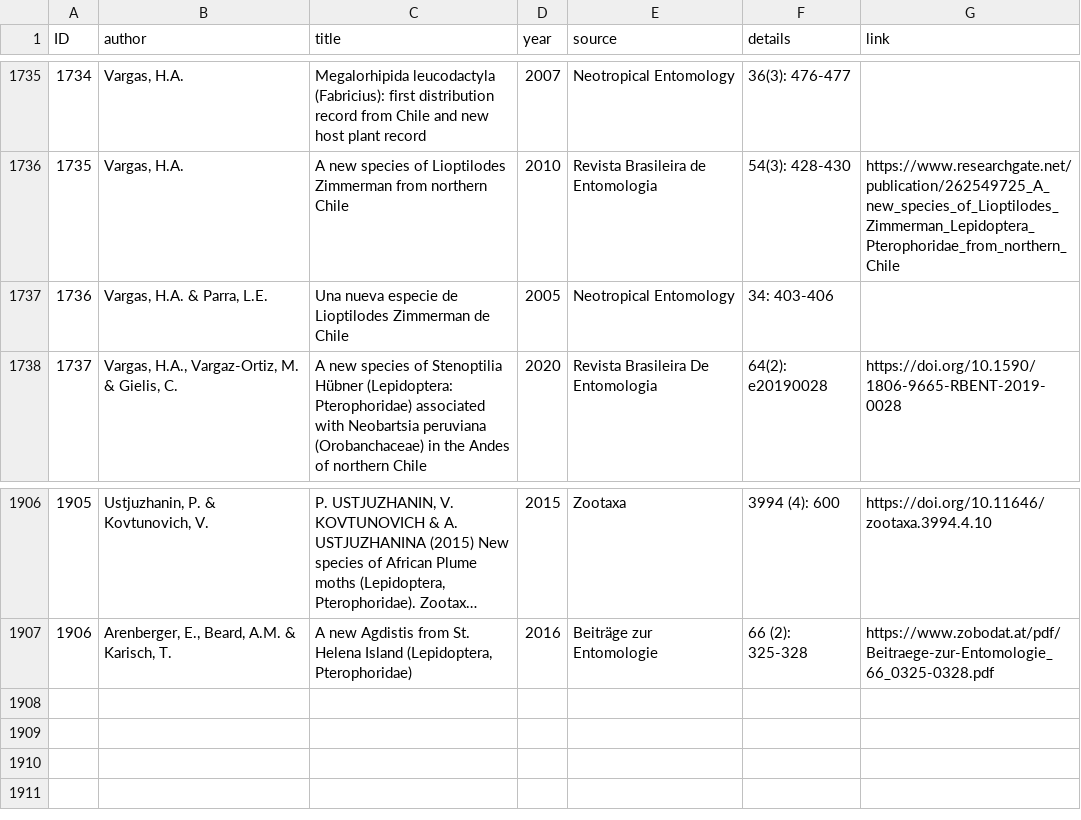
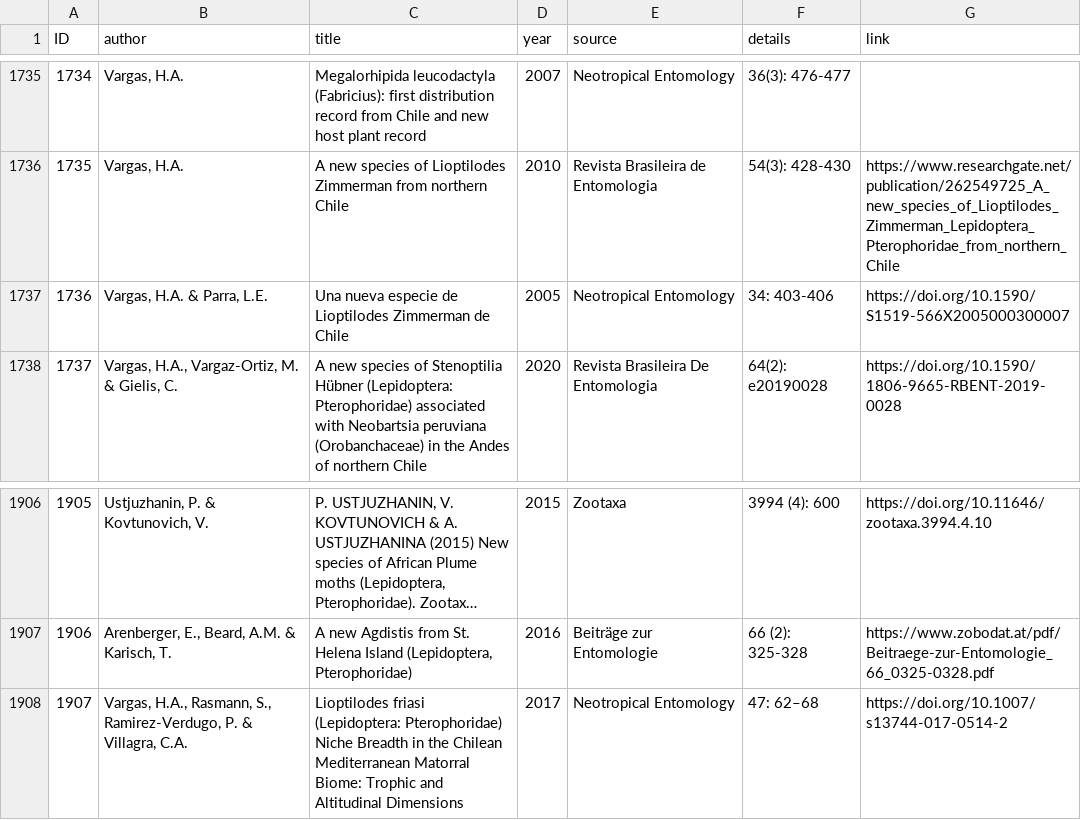
Before and after one commit to dhobern/pterophoroidea, a CSV file: coldp/data/reference.csv, drawn as a sheet; only a part is shown, gaps mark what is left out; long unchanged cells end in ….

Commit message:
Reference links, speciesinteraction.csv

```diff
--- a/coldp/data/reference.csv
+++ b/coldp/data/reference.csv
@@ -1736,3 +1736,3 @@ ID,author,title,year,source,details,link
 1735,"Vargas, H.A.",A new species of Lioptilodes Zimmerman from northern Chile,2010,Revista Brasileira de Entomologia,54(3): 428-430,https://www.researchgate.net/publication/262549725_A_new_species_of_Lioptilodes_Zimmerman_Lepidoptera_Pterophoridae_from_northern_Chile
-1736,"Vargas, H.A. & Parra, L.E.",Una nueva especie de Lioptilodes Zimmerman de Chile,2005,Neotropical Entomology,34: 403-406,
+1736,"Vargas, H.A. & Parra, L.E.",Una nueva especie de Lioptilodes Zimmerman de Chile,2005,Neotropical Entomology,34: 403-406,https://doi.org/10.1590/S1519-566X2005000300007
 1737,"Vargas, H.A., Vargaz-Ortiz, M. & Gielis, C.",A new species of Stenoptilia Hübner (Lepidoptera: Pterophoridae) associated with Neobartsia peruviana (Orobanchaceae) in the Andes of northern Chile,2020,Revista Brasileira De Entomologia,64(2): e20190028,https://doi.org/10.1590/1806-9665-RBENT-2019-0028
@@ -1907 +1907,2 @@ ID,author,title,year,source,details,link
 1906,"Arenberger, E., Beard, A.M. & Karisch, T.","A new Agdistis from St. Helena Island (Lepidoptera, Pterophoridae)",2016,Beiträge zur Entomologie,66 (2): 325-328,https://www.zobodat.at/pdf/Beitraege-zur-Entomologie_66_0325-0328.pdf
+1907,"Vargas, H.A., Rasmann, S., Ramirez-Verdugo, P. & Villagra, C.A.",Lioptilodes friasi (Lepidoptera: Pterophoridae) Niche Breadth in the Chilean Mediterranean Matorral Biome: Trophic and Altitudinal Dimensions,2017,Neotropical Entomology,47: 62–68,https://doi.org/10.1007/s13744-017-0514-2
```
Also changed, not shown: 1 other file.
